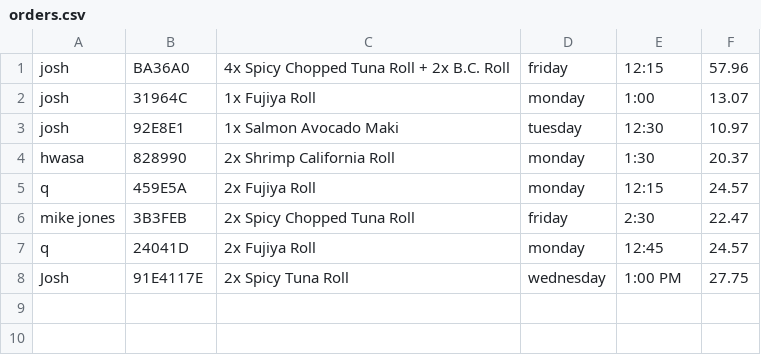
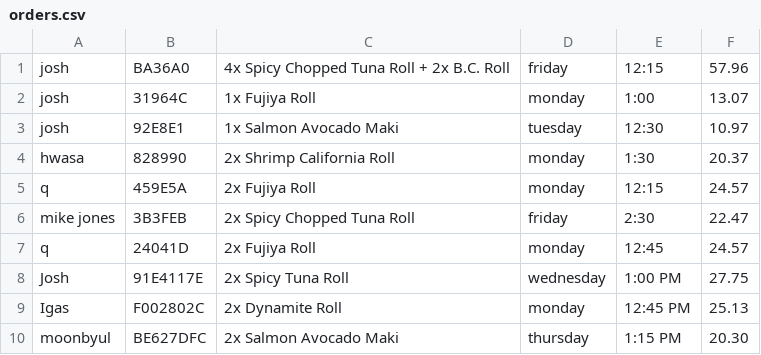
Before and after one commit to crash-override-z/Working_shelfy_app, a CSV file: orders.csv, drawn as a sheet.

Commit message:
- Save confirmed console orders to the shared data-base - Show database-backed orders and revenue on the admin dashboard - Add Pending, Preparing, Ready, Completed, and Cancelled statuses - Persist status changes from the dashboard
Admin order workflow is working end to end. Admin login and importing
existing CSV orders are still future work.

```diff
--- a/orders.csv
+++ b/orders.csv
@@ -8 +8,3 @@ q,24041D,"2x Fujiya Roll",monday,12:45,24.57
 Josh,91E4117E,2x Spicy Tuna Roll,wednesday,1:00 PM,27.75
+Igas,F002802C,2x Dynamite Roll,monday,12:45 PM,25.13
+moonbyul,BE627DFC,2x Salmon Avocado Maki,thursday,1:15 PM,20.30
```
Also changed, not shown: 13 other files.
